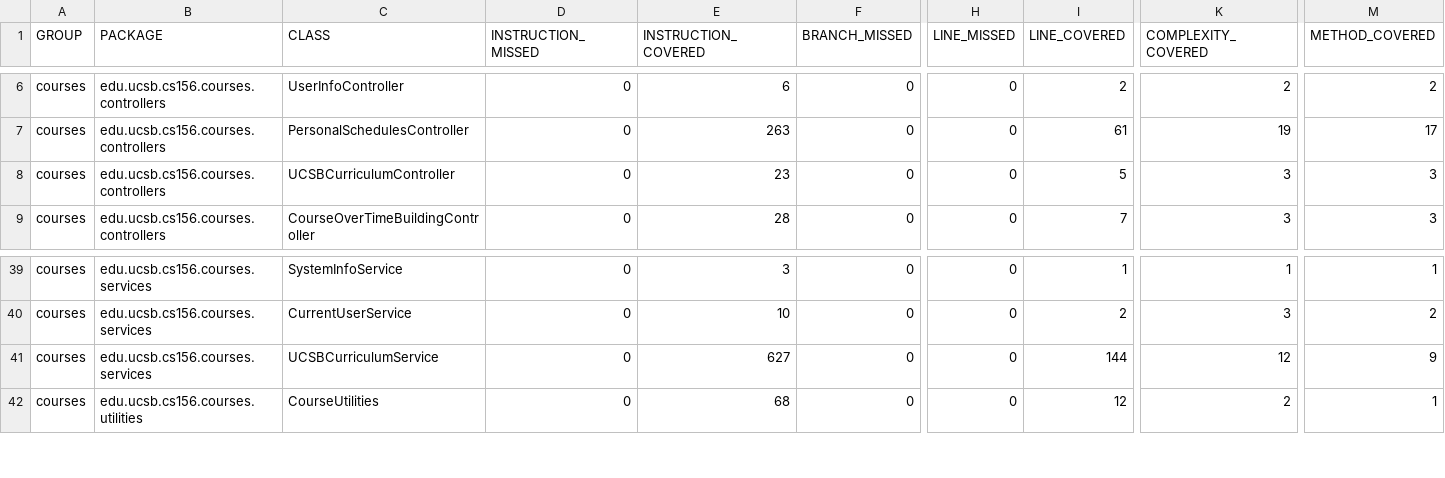
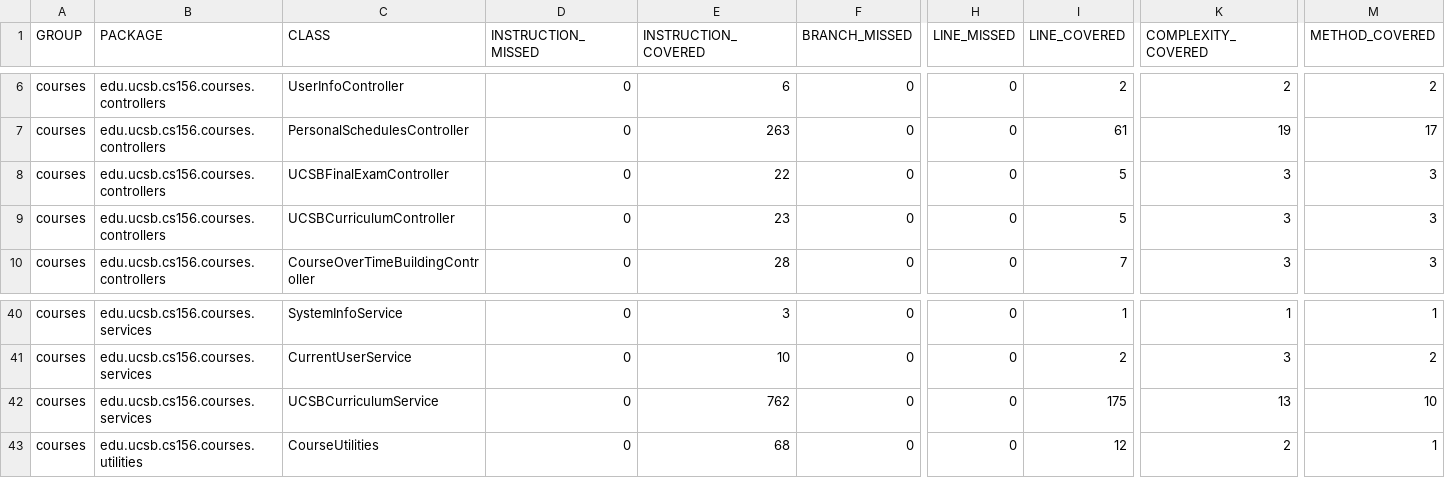
Before and after one commit to ucsb-cs156-f23/proj-courses-f23-7pm-1, a CSV file: prs/29/jacoco/jacoco.csv, drawn as a sheet; only a part is shown, gaps mark what is left out; addresses are those after the commit; rows hold the shown columns only; the diff names each change by its address in the sheet, - before the commit and + after, or states it on an @@ line.

Commit message:
Deploying to gh-pages from @ ucsb-cs156-f23/proj-courses-f23-7pm-1@3fe47809d32a237ac218258699cb7e2950c62c50 🚀

```diff
--- a/prs/29/jacoco/jacoco.csv
+++ b/prs/29/jacoco/jacoco.csv
+row 8: courses | edu.ucsb.cs156.courses.controllers | UCSBFinalExamController | 0 | 22 | 0 | 0 | 5 | 3 | 3
-E42 (INSTRUCTION_COVERED): 627
+E42 (INSTRUCTION_COVERED): 762
-I42 (LINE_COVERED): 144
+I42 (LINE_COVERED): 175
-K42 (COMPLEXITY_COVERED): 12
+K42 (COMPLEXITY_COVERED): 13
-M42 (METHOD_COVERED): 9
+M42 (METHOD_COVERED): 10
```
Also changed, not shown: 11 other files.
